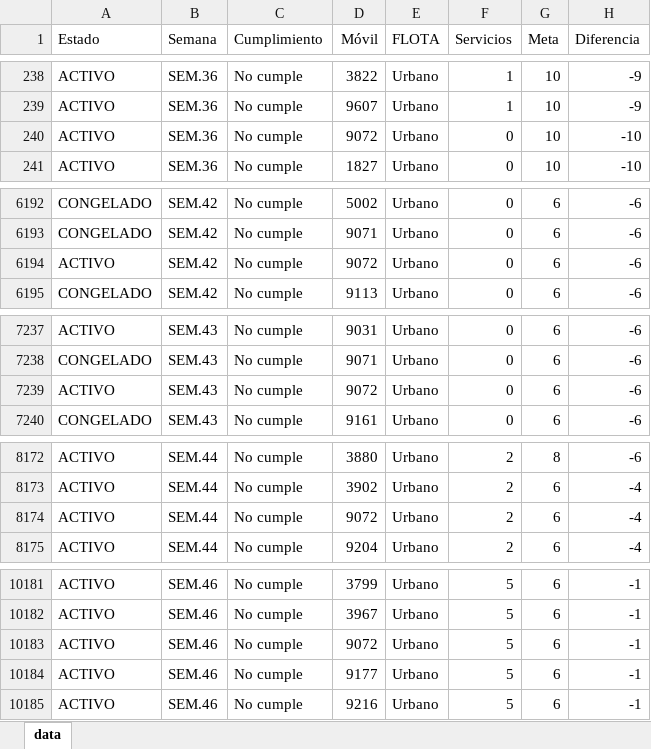
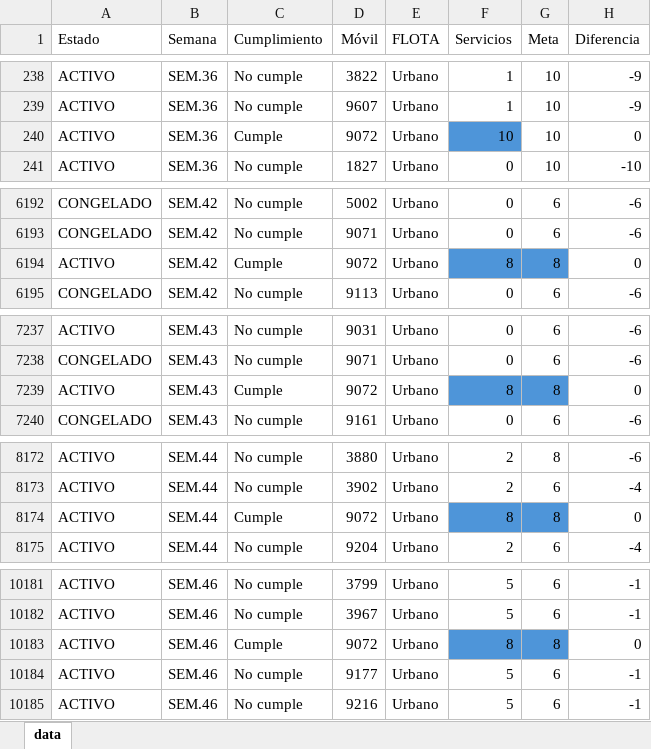
Before and after one commit to CarlosMoscol/directo, an Excel workbook: data.xlsx, sheet data, drawn as a sheet; only a part is shown, gaps mark what is left out; values as stored, in another font and other column widths than the file's, no borders; conditional formats not drawn; the diff covers the shown part only; the diff names each change by its address in the sheet, - before the commit and + after, or states it on an @@ line.

Commit message:
Update data.xlsx

```diff
--- a/data.xlsx (sheet data)
+++ b/data.xlsx (sheet data)
-C240 (Cumplimiento): No cumple
+C240 (Cumplimiento): Cumple
-F240 (Servicios): 0
+F240 (Servicios): 10
-F240 fill: none
+F240 fill: #4E95D9
-H240 (Diferencia): -10
+H240 (Diferencia): 0
-C6194 (Cumplimiento): No cumple
+C6194 (Cumplimiento): Cumple
-F6194 (Servicios): 0
+F6194 (Servicios): 8
-F6194:G6194 fill: none
+F6194:G6194 fill: #4E95D9
-G6194 (Meta): 6
+G6194 (Meta): 8
-H6194 (Diferencia): -6
+H6194 (Diferencia): 0
-C7239 (Cumplimiento): No cumple
+C7239 (Cumplimiento): Cumple
-F7239 (Servicios): 0
+F7239 (Servicios): 8
-F7239:G7239 fill: none
+F7239:G7239 fill: #4E95D9
-G7239 (Meta): 6
+G7239 (Meta): 8
-H7239 (Diferencia): -6
+H7239 (Diferencia): 0
-C8174 (Cumplimiento): No cumple
+C8174 (Cumplimiento): Cumple
-F8174 (Servicios): 2
+F8174 (Servicios): 8
-F8174:G8174 fill: none
+F8174:G8174 fill: #4E95D9
-G8174 (Meta): 6
+G8174 (Meta): 8
-H8174 (Diferencia): -4
+H8174 (Diferencia): 0
-C10183 (Cumplimiento): No cumple
+C10183 (Cumplimiento): Cumple
-F10183 (Servicios): 5
+F10183 (Servicios): 8
-F10183:G10183 fill: none
+F10183:G10183 fill: #4E95D9
-G10183 (Meta): 6
+G10183 (Meta): 8
-H10183 (Diferencia): -1
+H10183 (Diferencia): 0
```
Also changed, not shown: 14 edited cells and cell formats elsewhere in this sheet.
